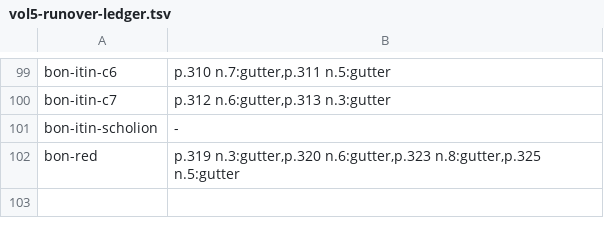
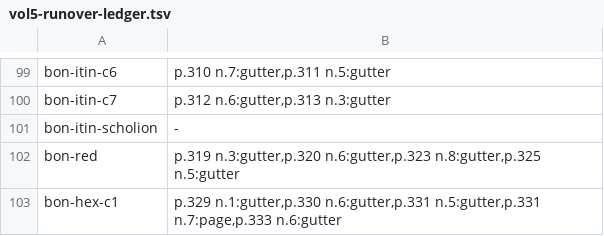
Before and after one commit to wilsonpruitt/bonaventure-sentences, a TSV file: manual-review/vol5-runover-ledger.tsv, drawn as a sheet; only a part is shown, gaps mark what is left out.

```diff
--- a/manual-review/vol5-runover-ledger.tsv
+++ b/manual-review/vol5-runover-ledger.tsv
@@ -102 +102,2 @@ bon-itin-scholion	-
 bon-red	p.319 n.3:gutter,p.320 n.6:gutter,p.323 n.8:gutter,p.325 n.5:gutter
+bon-hex-c1	p.329 n.1:gutter,p.330 n.6:gutter,p.331 n.5:gutter,p.331 n.7:page,p.333 n.6:gutter
```
Also changed, not shown: 4 other files.
